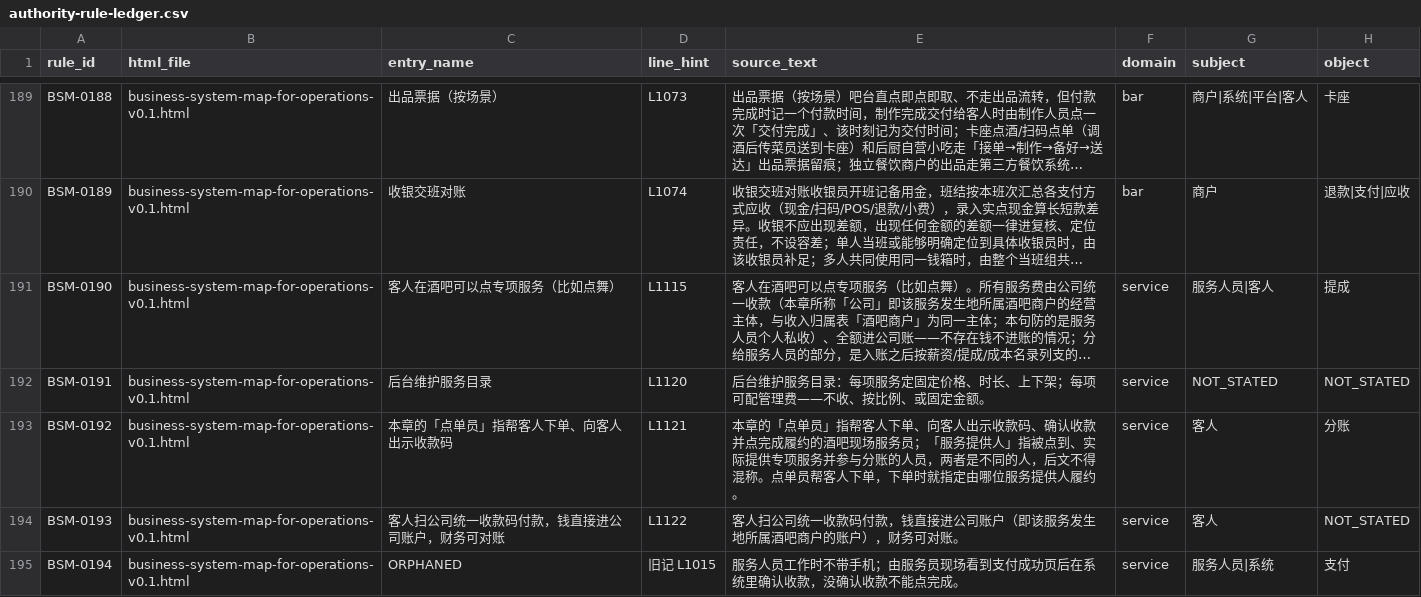
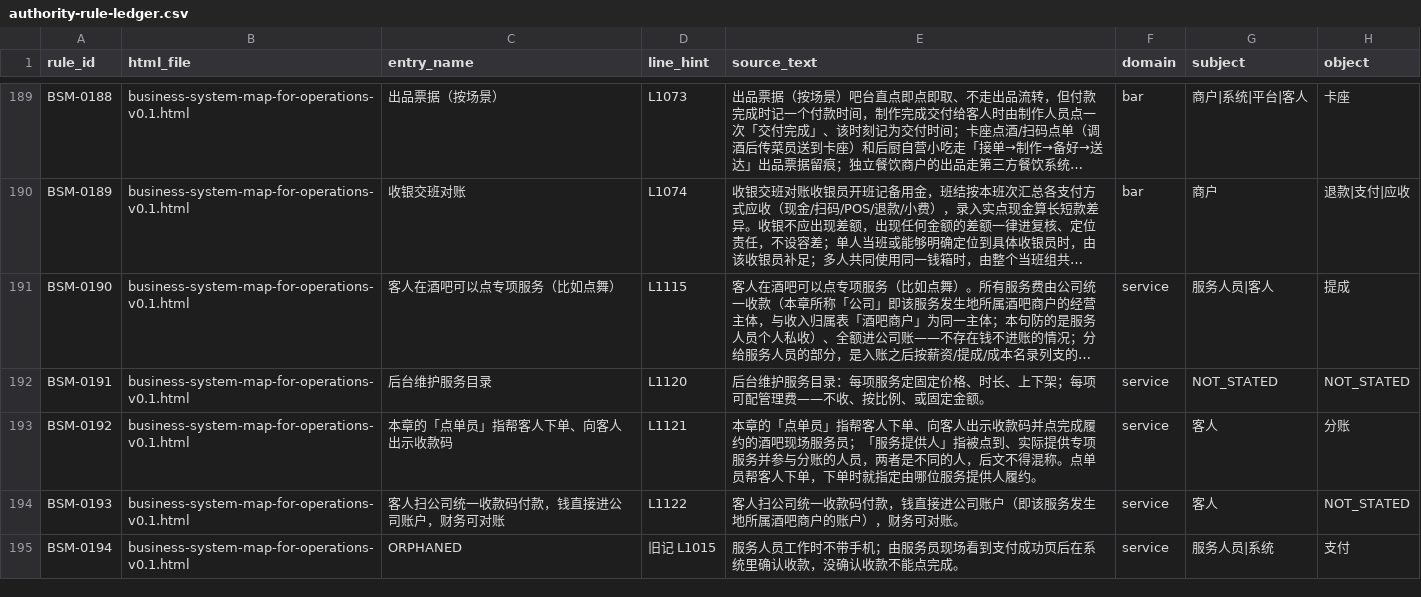
Before and after one commit to jxh1979/mall, a CSV file: docs/prd-audit/authority-rule-ledger.csv, drawn as a sheet; only a part is shown, gaps mark what is left out; long unchanged cells end in …; the diff covers the shown part only; the diff names each change by its address in the sheet, - before the commit and + after, or states it on an @@ line.

```diff
--- a/docs/prd-audit/authority-rule-ledger.csv
+++ b/docs/prd-audit/authority-rule-ledger.csv
-E193 (source_text): …示收款码、确认收款并点完成…
+E193 (source_text): …示收款码并点完成…
```
Also changed, not shown: 9 edited cells elsewhere in this file, docs/prd-audit/entry-registry.csv, 3 other files.
